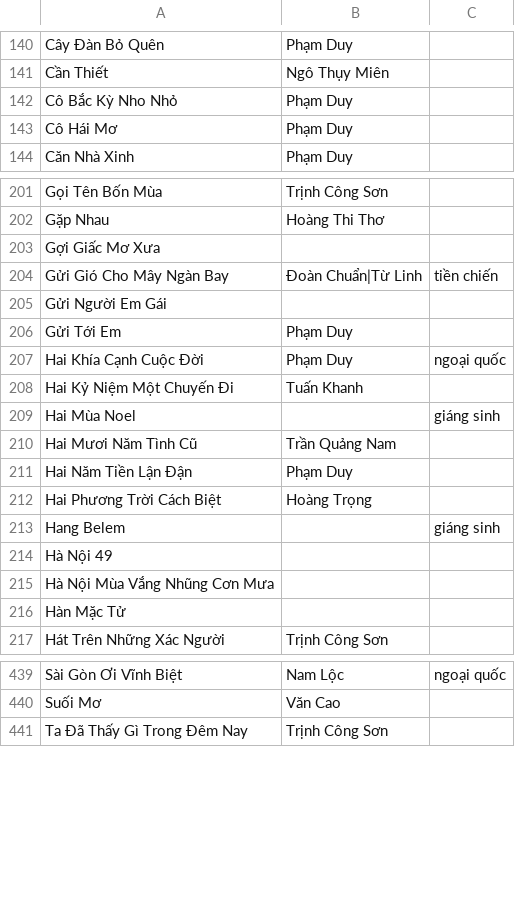
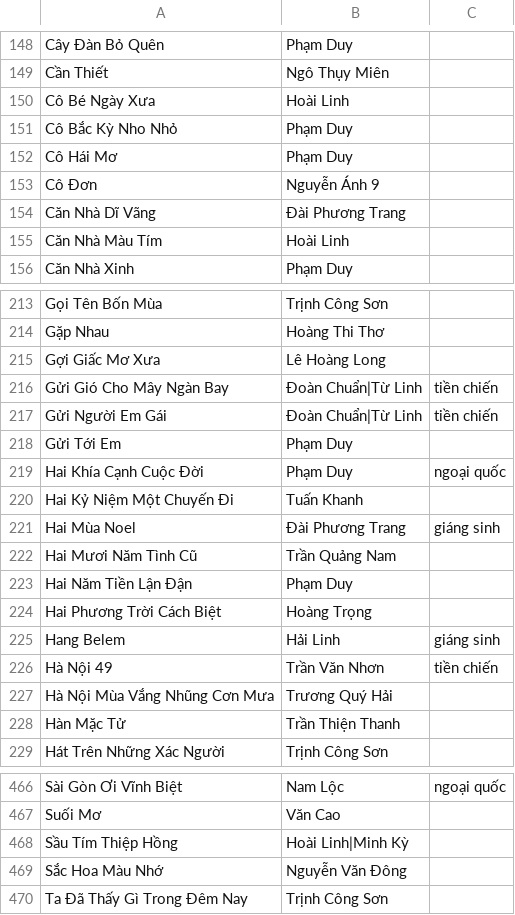
Before and after one commit to htv2012/karaoke, a CSV file: raw.csv, drawn as a sheet; only a part is shown, gaps mark what is left out; the diff covers the shown part only.

```diff
--- a/raw.csv
+++ b/raw.csv
@@ -141,4 +149,8 @@ Cây Đàn Bỏ Quên,Phạm Duy,
 Cần Thiết,Ngô Thụy Miên,
+Cô Bé Ngày Xưa,Hoài Linh,
 Cô Bắc Kỳ Nho Nhỏ,Phạm Duy,
 Cô Hái Mơ,Phạm Duy,
+Cô Đơn,Nguyễn Ánh 9,
+Căn Nhà Dĩ Vãng,Đài Phương Trang,
+Căn Nhà Màu Tím,Hoài Linh,
 Căn Nhà Xinh,Phạm Duy,
@@ -202,5 +214,5 @@ Gọi Tên Bốn Mùa,Trịnh Công Sơn,
 Gặp Nhau,Hoàng Thi Thơ,
-Gợi Giấc Mơ Xưa,,
+Gợi Giấc Mơ Xưa,Lê Hoàng Long,
 Gửi Gió Cho Mây Ngàn Bay,Đoàn Chuẩn|Từ Linh,tiền chiến
-Gửi Người Em Gái,,
+Gửi Người Em Gái,Đoàn Chuẩn|Từ Linh,tiền chiến
 Gửi Tới Em,Phạm Duy,
@@ -208,3 +220,3 @@ Hai Khía Cạnh Cuộc Đời,Phạm Duy,ngoại quốc
 Hai Kỷ Niệm Một Chuyến Đi,Tuấn Khanh,
-Hai Mùa Noel,,giáng sinh
+Hai Mùa Noel,Đài Phương Trang,giáng sinh
 Hai Mươi Năm Tình Cũ,Trần Quảng Nam,
@@ -212,6 +224,6 @@ Hai Năm Tiền Lận Đận,Phạm Duy,
 Hai Phương Trời Cách Biệt,Hoàng Trọng,
-Hang Belem,,giáng sinh
-Hà Nội 49,,
-Hà Nội Mùa Vắng Nhũng Cơn Mưa,,
-Hàn Mặc Tử,,
+Hang Belem,Hải Linh,giáng sinh
+Hà Nội 49,Trần Văn Nhơn,tiền chiến
+Hà Nội Mùa Vắng Nhũng Cơn Mưa,Trương Quý Hải,
+Hàn Mặc Tử,Trần Thiện Thanh,
 Hát Trên Những Xác Người,Trịnh Công Sơn,
@@ -440,2 +467,4 @@ Sài Gòn Ơi Vĩnh Biệt,Nam Lộc,ngoại quốc
 Suối Mơ,Văn Cao,
+Sầu Tím Thiệp Hồng,Hoài Linh|Minh Kỳ,
+Sắc Hoa Màu Nhớ,Nguyễn Văn Đông,
 Ta Đã Thấy Gì Trong Đêm Nay,Trịnh Công Sơn,
```
Also changed, not shown: 34 added rows, 2 removed rows and 19 edited cells elsewhere in this file, 38 other files.
